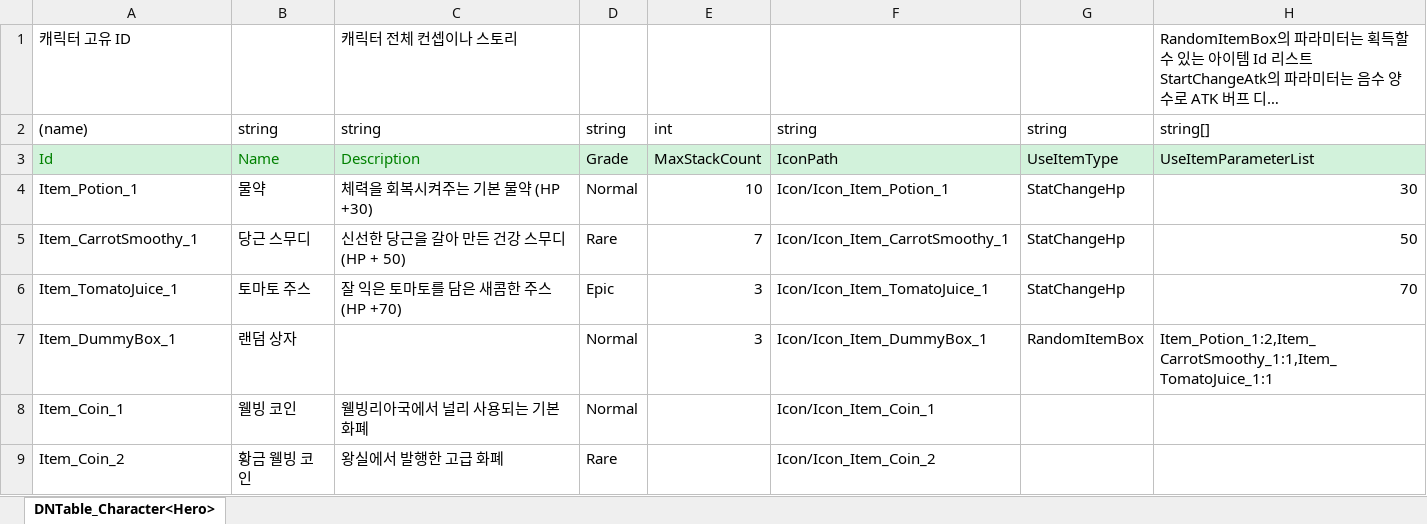
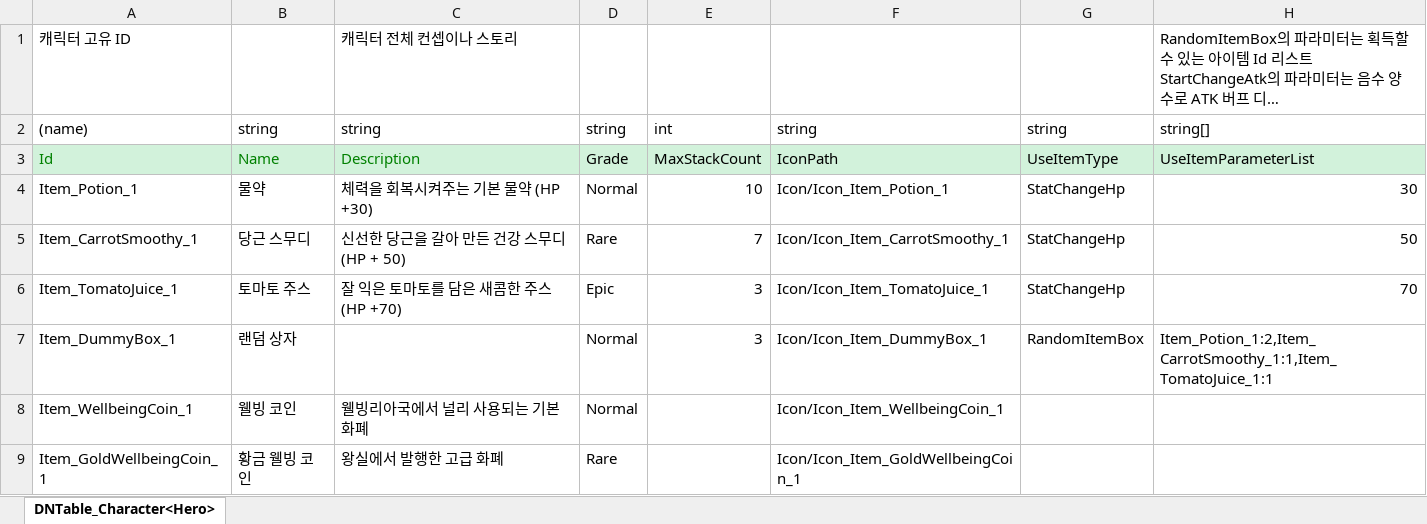
Before and after one commit to Mara41-9/2DProject, an Excel workbook: JsonConverter/ExcelFiles/Item.xlsx, sheet DNTable_Character<Hero>, drawn as a sheet; long unchanged cells end in …; values as stored, in another font and other column widths than the file's, no borders; the diff names each change by its address in the sheet, - before the commit and + after, or states it on an @@ line.

Commit message:
[Fix - Item + FieldObject Data] Id 수정 및 관련된 데이터 수정

```diff
--- a/JsonConverter/ExcelFiles/Item.xlsx (sheet DNTable_Character<Hero>)
+++ b/JsonConverter/ExcelFiles/Item.xlsx (sheet DNTable_Character<Hero>)
-A8: Item_Coin_1
+A8: Item_WellbeingCoin_1
-F8: Icon/Icon_Item_Coin_1
+F8: Icon/Icon_Item_WellbeingCoin_1
-A9: Item_Coin_2
+A9: Item_GoldWellbeingCoin_1
-F9: Icon/Icon_Item_Coin_2
+F9: Icon/Icon_Item_GoldWellbeingCoin_1
```
Also changed, not shown: JsonConverter/ExcelFiles/FieldObject.xlsx, 2 other files.
